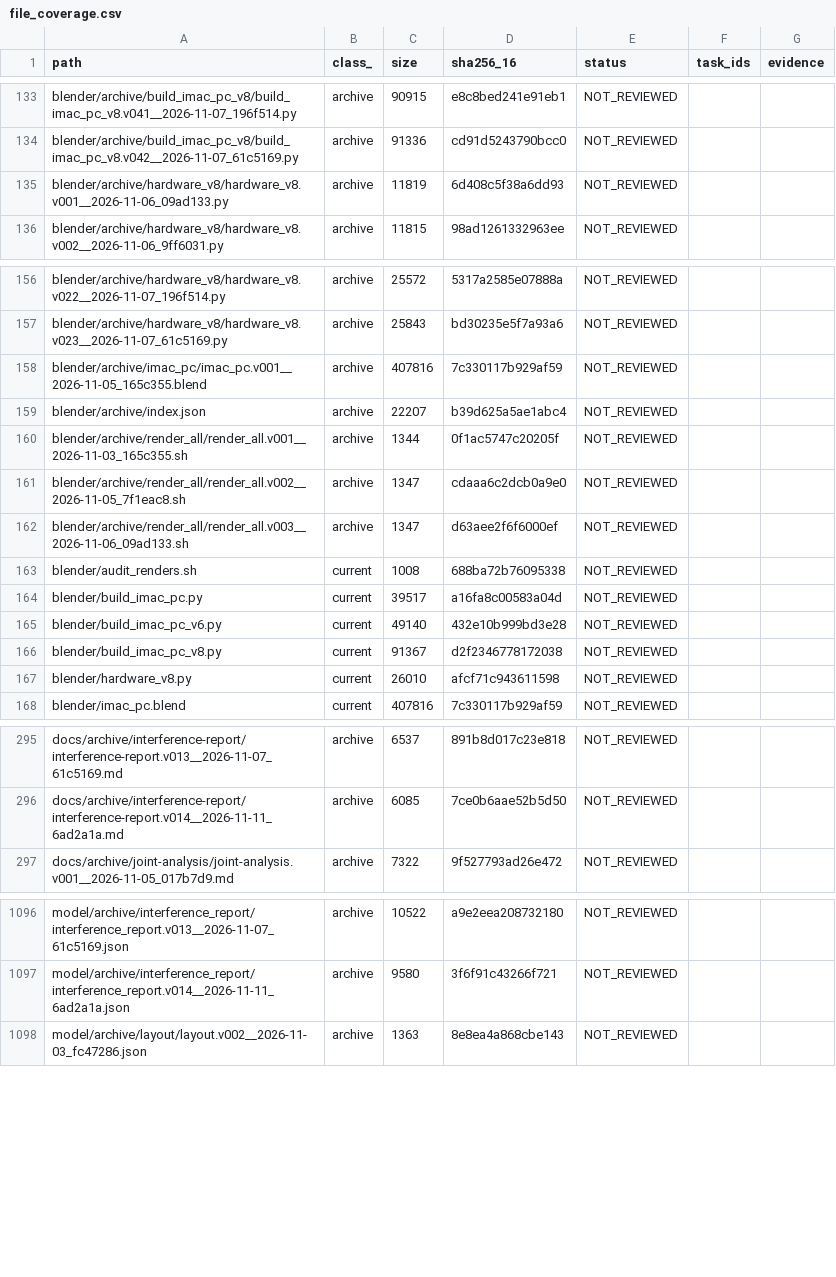
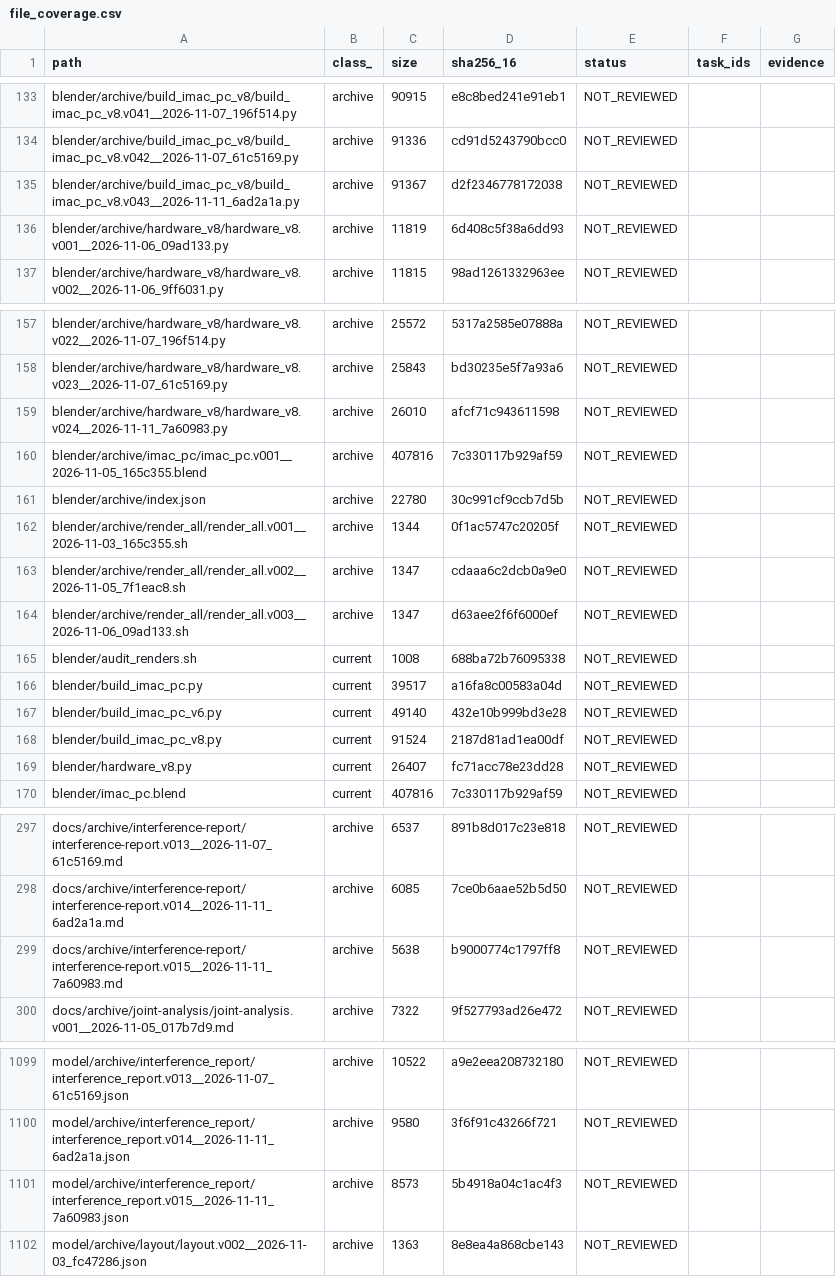
Before and after one commit to mai-ima/imac, a CSV file: audit_control/file_coverage.csv, drawn as a sheet; only a part is shown, gaps mark what is left out; the diff covers the shown part only.

```diff
--- a/audit_control/file_coverage.csv
+++ b/audit_control/file_coverage.csv
@@ -134,2 +134,3 @@ blender/archive/build_imac_pc_v8/build_imac_pc_v8.v041__2026-11-07_196f514.py,ar
 blender/archive/build_imac_pc_v8/build_imac_pc_v8.v042__2026-11-07_61c5169.py,archive,91336,cd91d5243790bcc0,NOT_REVIEWED,,
+blender/archive/build_imac_pc_v8/build_imac_pc_v8.v043__2026-11-11_6ad2a1a.py,archive,91367,d2f2346778172038,NOT_REVIEWED,,
 blender/archive/hardware_v8/hardware_v8.v001__2026-11-06_09ad133.py,archive,11819,6d408c5f38a6dd93,NOT_REVIEWED,,
@@ -157,4 +158,5 @@ blender/archive/hardware_v8/hardware_v8.v022__2026-11-07_196f514.py,archive,2557
 blender/archive/hardware_v8/hardware_v8.v023__2026-11-07_61c5169.py,archive,25843,bd30235e5f7a93a6,NOT_REVIEWED,,
+blender/archive/hardware_v8/hardware_v8.v024__2026-11-11_7a60983.py,archive,26010,afcf71c943611598,NOT_REVIEWED,,
 blender/archive/imac_pc/imac_pc.v001__2026-11-05_165c355.blend,archive,407816,7c330117b929af59,NOT_REVIEWED,,
-blender/archive/index.json,archive,22207,b39d625a5ae1abc4,NOT_REVIEWED,,
+blender/archive/index.json,archive,22780,30c991cf9ccb7d5b,NOT_REVIEWED,,
 blender/archive/render_all/render_all.v001__2026-11-03_165c355.sh,archive,1344,0f1ac5747c20205f,NOT_REVIEWED,,
@@ -165,4 +167,4 @@ blender/build_imac_pc.py,current,39517,a16fa8c00583a04d,NOT_REVIEWED,,
 blender/build_imac_pc_v6.py,current,49140,432e10b999bd3e28,NOT_REVIEWED,,
-blender/build_imac_pc_v8.py,current,91367,d2f2346778172038,NOT_REVIEWED,,
-blender/hardware_v8.py,current,26010,afcf71c943611598,NOT_REVIEWED,,
+blender/build_imac_pc_v8.py,current,91524,2187d81ad1ea00df,NOT_REVIEWED,,
+blender/hardware_v8.py,current,26407,fc71acc78e23dd28,NOT_REVIEWED,,
 blender/imac_pc.blend,current,407816,7c330117b929af59,NOT_REVIEWED,,
@@ -296,2 +298,3 @@ docs/archive/interference-report/interference-report.v013__2026-11-07_61c5169.md
 docs/archive/interference-report/interference-report.v014__2026-11-11_6ad2a1a.md,archive,6085,7ce0b6aae52b5d50,NOT_REVIEWED,,
+docs/archive/interference-report/interference-report.v015__2026-11-11_7a60983.md,archive,5638,b9000774c1797ff8,NOT_REVIEWED,,
 docs/archive/joint-analysis/joint-analysis.v001__2026-11-05_017b7d9.md,archive,7322,9f527793ad26e472,NOT_REVIEWED,,
@@ -1097,2 +1100,3 @@ model/archive/interference_report/interference_report.v013__2026-11-07_61c5169.j
 model/archive/interference_report/interference_report.v014__2026-11-11_6ad2a1a.json,archive,9580,3f6f91c43266f721,NOT_REVIEWED,,
+model/archive/interference_report/interference_report.v015__2026-11-11_7a60983.json,archive,8573,5b4918a04c1ac4f3,NOT_REVIEWED,,
 model/archive/layout/layout.v002__2026-11-03_fc47286.json,archive,1363,8e8ea4a868cbe143,NOT_REVIEWED,,
```
Also changed, not shown: 14 edited cells elsewhere in this file, audit_output/01_FULL_FILE_MANIFEST.csv, 14 other files.
